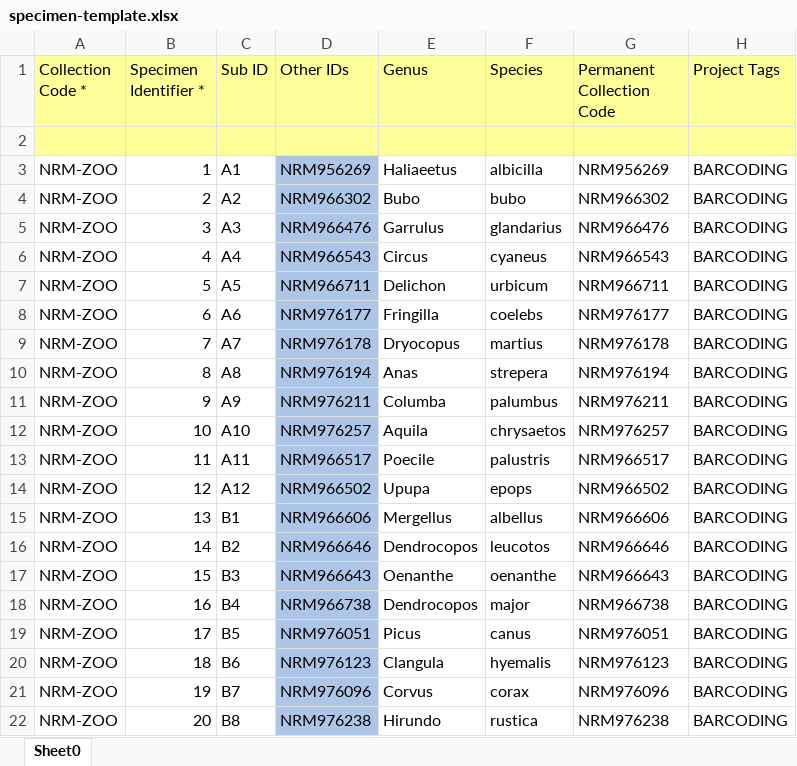
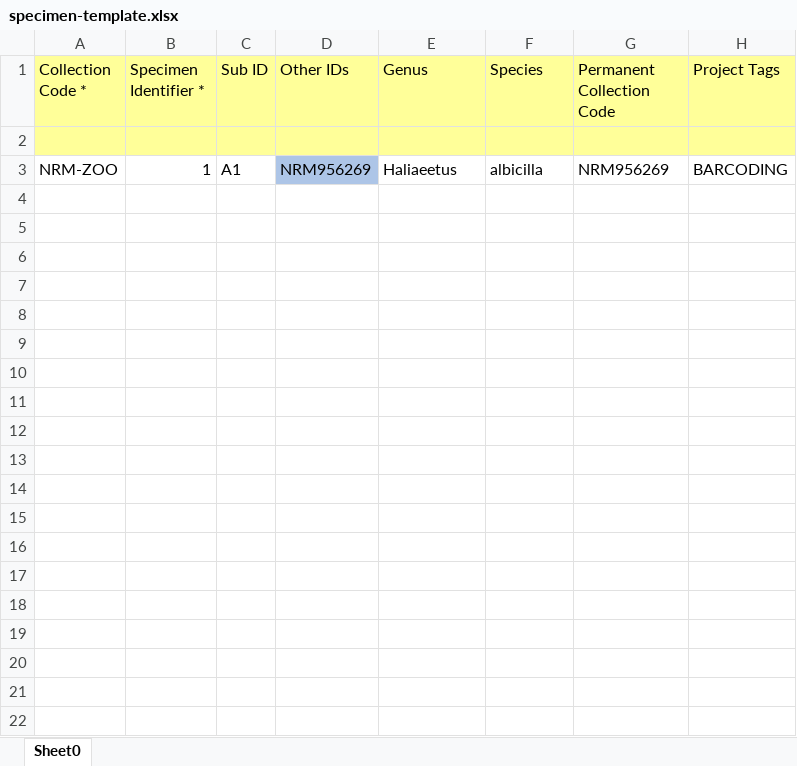
Before and after one commit to CGI-NRM/SeqDB-documentation, an Excel workbook: sample-files/tailored-templates/specimen-template.xlsx, sheet Sheet0, drawn as a sheet; only a part is shown; values as stored, in another font and other column widths than the file's, no borders; the diff covers the shown part only; the diff names each change by its address in the sheet, - before the commit and + after, or states it on an @@ line.

Commit message:
emtpy template

```diff
--- a/sample-files/tailored-templates/specimen-template.xlsx (sheet Sheet0)
+++ b/sample-files/tailored-templates/specimen-template.xlsx (sheet Sheet0)
-row 4: NRM-ZOO | 2 | A2 | NRM966302 | Bubo | bubo | NRM966302 | BARCODING
-row 5: NRM-ZOO | 3 | A3 | NRM966476 | Garrulus | glandarius | NRM966476 | BARCODING
-row 6: NRM-ZOO | 4 | A4 | NRM966543 | Circus | cyaneus | NRM966543 | BARCODING
-row 7: NRM-ZOO | 5 | A5 | NRM966711 | Delichon | urbicum | NRM966711 | BARCODING
-row 8: NRM-ZOO | 6 | A6 | NRM976177 | Fringilla | coelebs | NRM976177 | BARCODING
-row 9: NRM-ZOO | 7 | A7 | NRM976178 | Dryocopus | martius | NRM976178 | BARCODING
-row 10: NRM-ZOO | 8 | A8 | NRM976194 | Anas | strepera | NRM976194 | BARCODING
-row 11: NRM-ZOO | 9 | A9 | NRM976211 | Columba | palumbus | NRM976211 | BARCODING
-row 12: NRM-ZOO | 10 | A10 | NRM976257 | Aquila | chrysaetos | NRM976257 | BARCODING
-row 13: NRM-ZOO | 11 | A11 | NRM966517 | Poecile | palustris | NRM966517 | BARCODING
-row 14: NRM-ZOO | 12 | A12 | NRM966502 | Upupa | epops | NRM966502 | BARCODING
-row 15: NRM-ZOO | 13 | B1 | NRM966606 | Mergellus | albellus | NRM966606 | BARCODING
-row 16: NRM-ZOO | 14 | B2 | NRM966646 | Dendrocopos | leucotos | NRM966646 | BARCODING
-row 17: NRM-ZOO | 15 | B3 | NRM966643 | Oenanthe | oenanthe | NRM966643 | BARCODING
-row 18: NRM-ZOO | 16 | B4 | NRM966738 | Dendrocopos | major | NRM966738 | BARCODING
-row 19: NRM-ZOO | 17 | B5 | NRM976051 | Picus | canus | NRM976051 | BARCODING
-row 20: NRM-ZOO | 18 | B6 | NRM976123 | Clangula | hyemalis | NRM976123 | BARCODING
-row 21: NRM-ZOO | 19 | B7 | NRM976096 | Corvus | corax | NRM976096 | BARCODING
-row 22: NRM-ZOO | 20 | B8 | NRM976238 | Hirundo | rustica | NRM976238 | BARCODING
```
Also changed, not shown: 76 removed rows elsewhere in this sheet.
